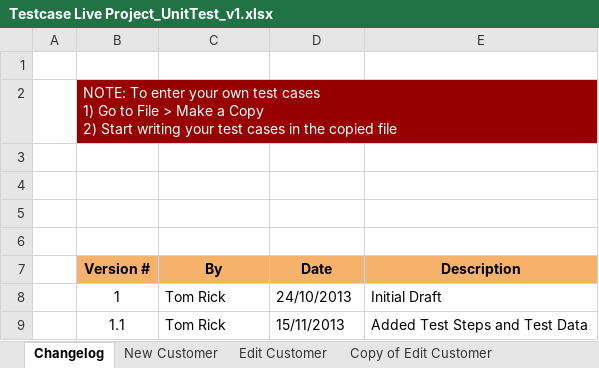
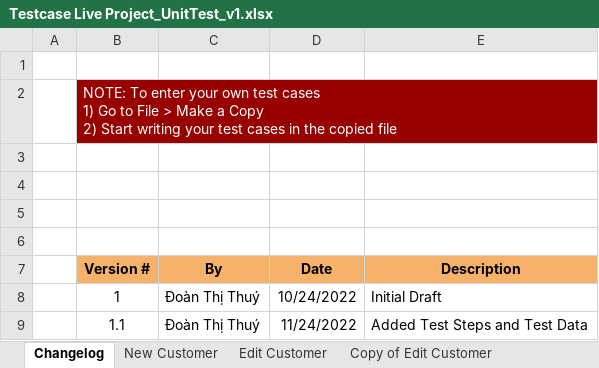
Before and after one commit to ThuyDoan0112/Live_project_guru99, an Excel workbook: Testcase Live Project_UnitTest_v1.xlsx, sheet Changelog, drawn as a sheet; values as stored, in another font and other column widths than the file's, no borders; charts and pictures not drawn; the diff names each change by its address in the sheet, - before the commit and + after, or states it on an @@ line.

```diff
--- a/Testcase Live Project_UnitTest_v1.xlsx (sheet Changelog)
+++ b/Testcase Live Project_UnitTest_v1.xlsx (sheet Changelog)
-C8:C9 (By): Tom Rick
+C8:C9 (By): Đoàn Thị Thuý
-D8 (Date): 24/10/2013
+D8 (Date): 10/24/2022
-D9 (Date): 15/11/2013
+D9 (Date): 11/24/2022
```
Also changed, not shown: charts or pictures, 1 other file.
